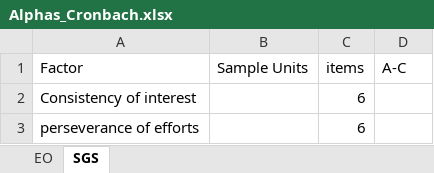
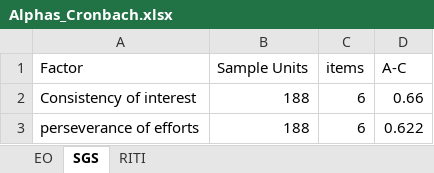
Before and after one commit to sjaltermatt/memoria-uandes, an Excel workbook: XLSX/Alphas_Cronbach.xlsx, sheet SGS, drawn as a sheet; values as stored, in another font and other column widths than the file's, no borders; the diff names each change by its address in the sheet, - before the commit and + after, or states it on an @@ line.

```diff
--- a/XLSX/Alphas_Cronbach.xlsx (sheet SGS)
+++ b/XLSX/Alphas_Cronbach.xlsx (sheet SGS)
+sheet tab: RITI
-B2:B3 (Sample Units): (empty)
+B2:B3 (Sample Units): 188
-D2 (A-C): (empty)
+D2 (A-C): 0.66
-D3 (A-C): (empty)
+D3 (A-C): 0.622
```
Also changed, not shown: sheet EO, XLSX/sgs.xlsx, 10 other files.
